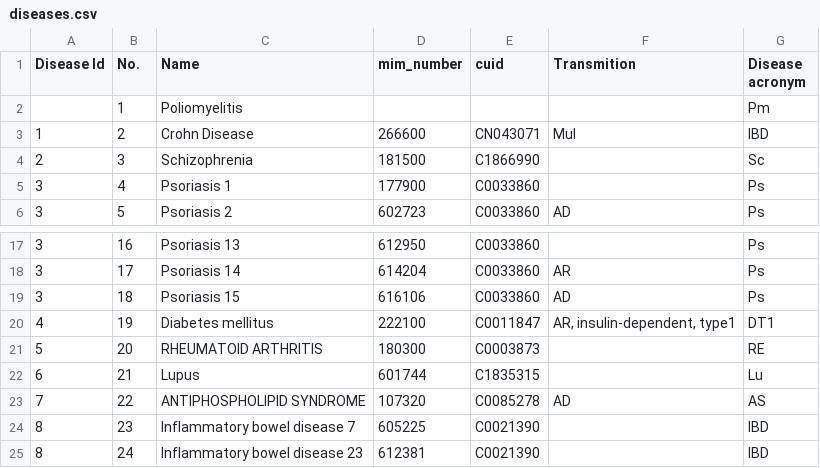
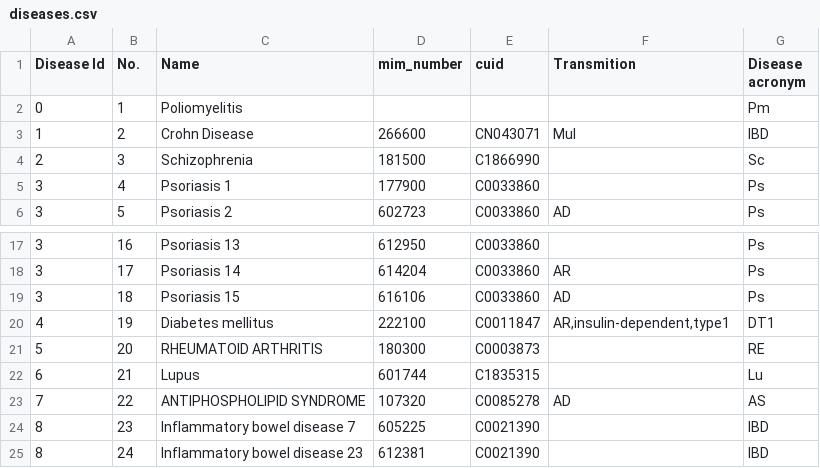
Before and after one commit to elprofe-ivan/sara, a CSV file: data/email_attachments/diseases.csv, drawn as a sheet; only a part is shown, gaps mark what is left out; the diff names each change by its address in the sheet, - before the commit and + after, or states it on an @@ line.

Commit message:
Update diseases.csv

```diff
--- a/data/email_attachments/diseases.csv
+++ b/data/email_attachments/diseases.csv
-A2 (Disease Id): (empty)
+A2 (Disease Id): 0
-F20 (Transmition): AR, insulin-dependent, type1
+F20 (Transmition): AR,insulin-dependent,type1
```
